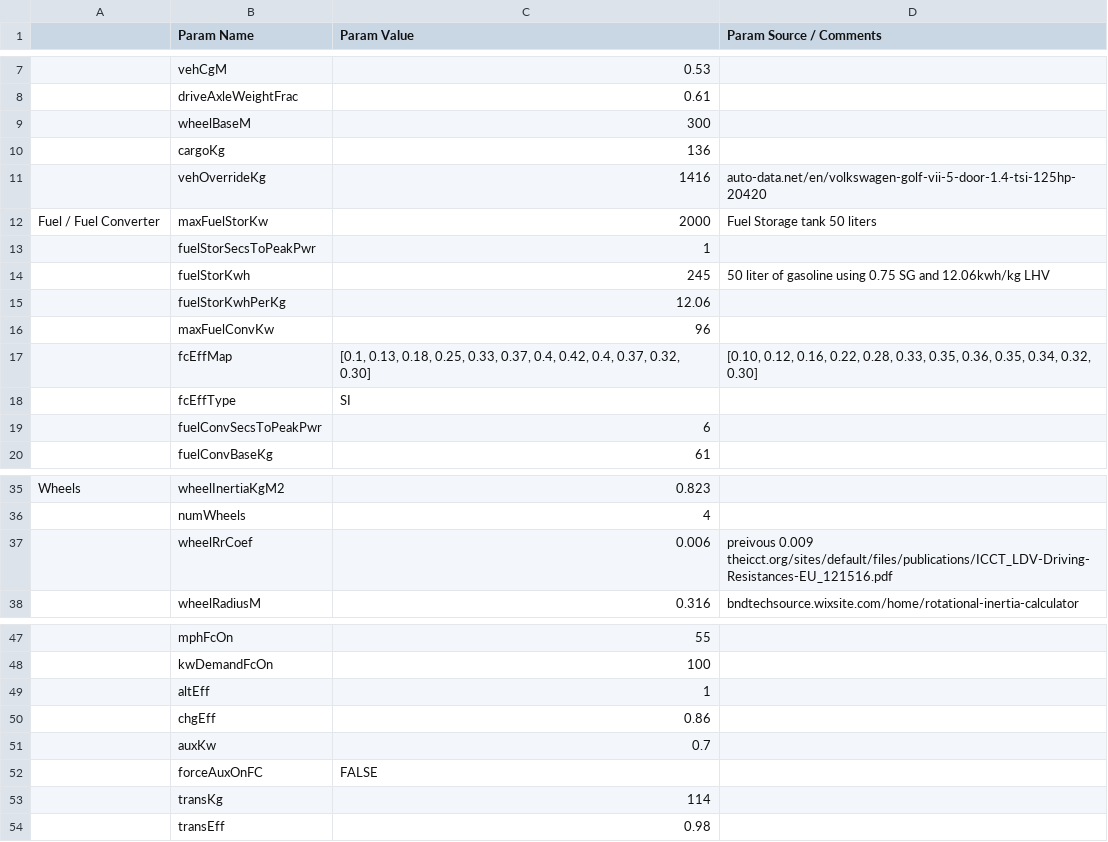
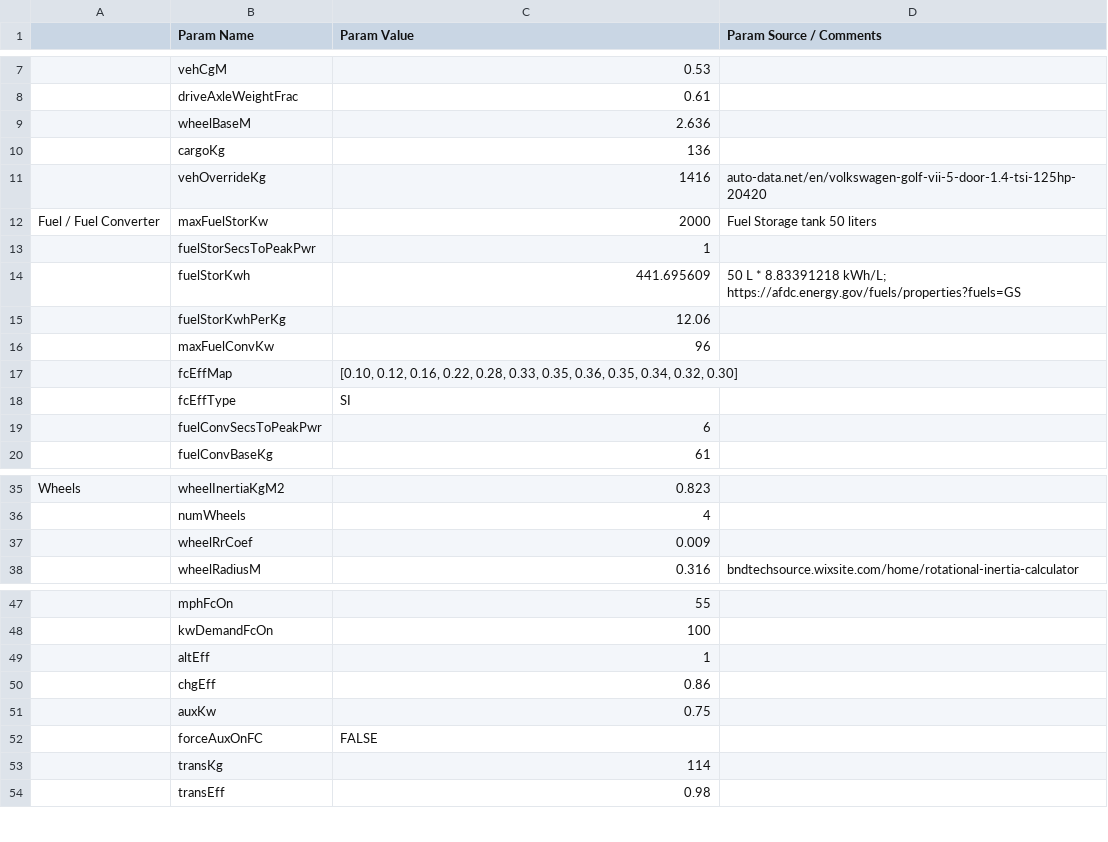
Before and after one commit to NREL/fastsim, a CSV file: fastsim/resources/vehdb/2020_EU_VW_Golf_1.5TSI.csv, drawn as a sheet; only a part is shown, gaps mark what is left out; the diff names each change by its address in the sheet, - before the commit and + after, or states it on an @@ line.

```diff
--- a/fastsim/resources/vehdb/2020_EU_VW_Golf_1.5TSI.csv
+++ b/fastsim/resources/vehdb/2020_EU_VW_Golf_1.5TSI.csv
-C9 (Param Value): 300
+C9 (Param Value): 2.636
-C14 (Param Value): 245
+C14 (Param Value): 441.695609
-D14 (Param Source / Comments): 50 liter of gasoline using 0.75 SG and 12.06kwh/kg LHV
+D14 (Param Source / Comments): 50 L * 8.83391218 kWh/L; https://afdc.energy.gov/fuels/properties?fuels=GS
-C17 (Param Value): [0.1, 0.13, 0.18, 0.25, 0.33, 0.37, 0.4, 0.42, 0.4, 0.37, 0.32, 0.30]
+C17 (Param Value): [0.10, 0.12, 0.16, 0.22, 0.28, 0.33, 0.35, 0.36, 0.35, 0.34, 0.32, 0.30]
-D17 (Param Source / Comments): [0.10, 0.12, 0.16, 0.22, 0.28, 0.33, 0.35, 0.36, 0.35, 0.34, 0.32, 0.30]
+D17 (Param Source / Comments): (empty)
-C37 (Param Value): 0.006
+C37 (Param Value): 0.009
-D37 (Param Source / Comments): preivous 0.009 theicct.org/sites/default/files/publications/ICCT_LDV-Driving-Resistances-EU_121516.pdf
+D37 (Param Source / Comments): (empty)
-C51 (Param Value): 0.7
+C51 (Param Value): 0.75
```
Also changed, not shown: fastsim/resources/FASTSim_py_veh_db.csv, fastsim/resources/vehdb/2020_EU_VW_Golf_2.0TDI.csv.
